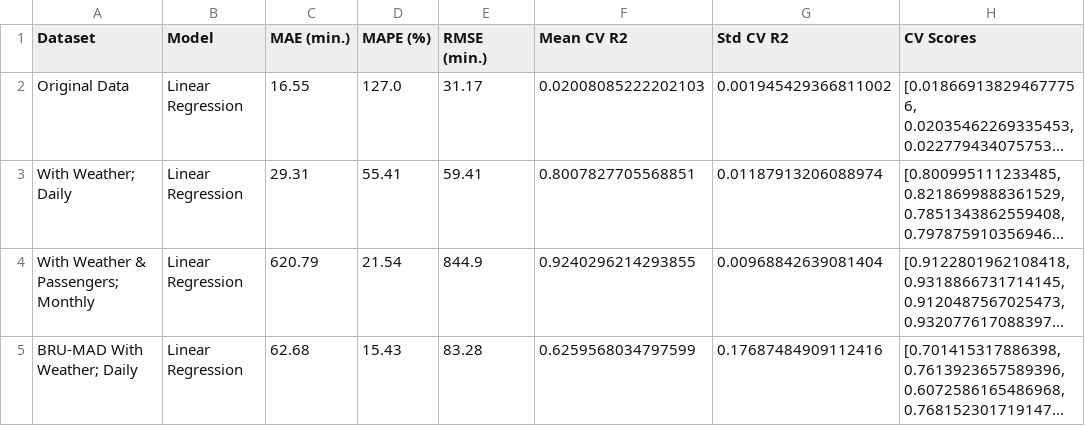
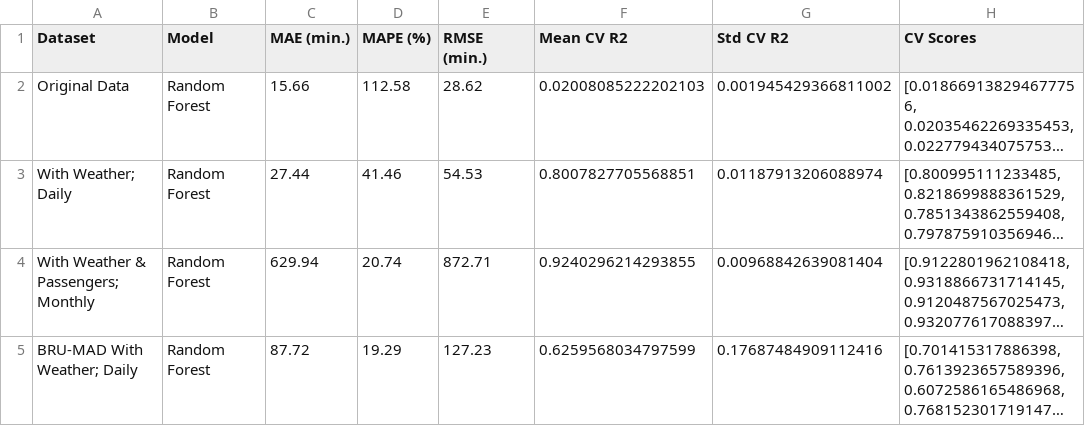
Before and after one commit to DT-Service-Consulting/avstats, a CSV file: avstats/model_summaries.csv, drawn as a sheet; long unchanged cells end in …; the diff names each change by its address in the sheet, - before the commit and + after, or states it on an @@ line.

Commit message:
Updated ModelSummary.py
- added metrics for each model

```diff
--- a/avstats/model_summaries.csv
+++ b/avstats/model_summaries.csv
-B2:B5 (Model): Linear Regression
+B2:B5 (Model): Random Forest
-C2 (MAE (min.)): 16.55
+C2 (MAE (min.)): 15.66
-D2 (MAPE (%)): 127.0
+D2 (MAPE (%)): 112.58
-E2 (RMSE (min.)): 31.17
+E2 (RMSE (min.)): 28.62
-C3 (MAE (min.)): 29.31
+C3 (MAE (min.)): 27.44
-D3 (MAPE (%)): 55.41
+D3 (MAPE (%)): 41.46
-E3 (RMSE (min.)): 59.41
+E3 (RMSE (min.)): 54.53
-C4 (MAE (min.)): 620.79
+C4 (MAE (min.)): 629.94
-D4 (MAPE (%)): 21.54
+D4 (MAPE (%)): 20.74
-E4 (RMSE (min.)): 844.9
+E4 (RMSE (min.)): 872.71
-C5 (MAE (min.)): 62.68
+C5 (MAE (min.)): 87.72
-D5 (MAPE (%)): 15.43
+D5 (MAPE (%)): 19.29
-E5 (RMSE (min.)): 83.28
+E5 (RMSE (min.)): 127.23
```
Also changed, not shown: 2 other files.
